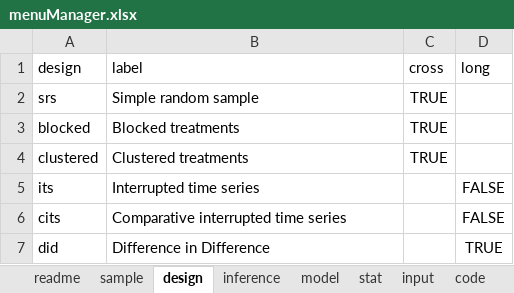
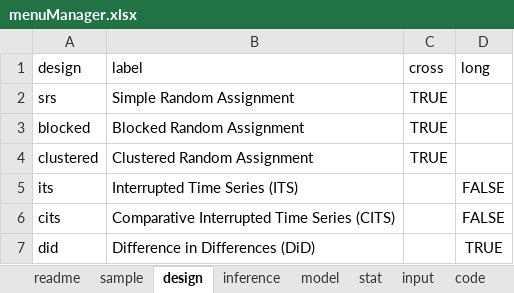
Before and after one commit to hedbergec/plannerapp, an Excel workbook: menuManager.xlsx, sheet design, drawn as a sheet; values as stored, in another font and other column widths than the file's, no borders; the diff names each change by its address in the sheet, - before the commit and + after, or states it on an @@ line.

Commit message:
add m-distance, new labels from excel from beth

```diff
--- a/menuManager.xlsx (sheet design)
+++ b/menuManager.xlsx (sheet design)
-B2 (label): Simple random sample
+B2 (label): Simple Random Assignment
-B3 (label): Blocked treatments
+B3 (label): Blocked Random Assignment
-B4 (label): Clustered treatments
+B4 (label): Clustered Random Assignment
-B5 (label): Interrupted time series
+B5 (label): Interrupted Time Series (ITS)
-B6 (label): Comparative interrupted time series
+B6 (label): Comparative Interrupted Time Series (CITS)
-B7 (label): Difference in Difference
+B7 (label): Difference in Differences (DiD)
```
Also changed, not shown: sheet input, sheet model, 6 other files.
